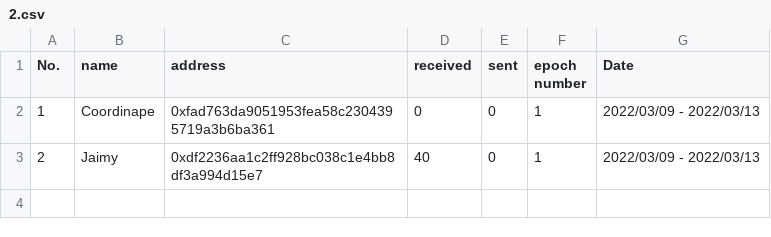
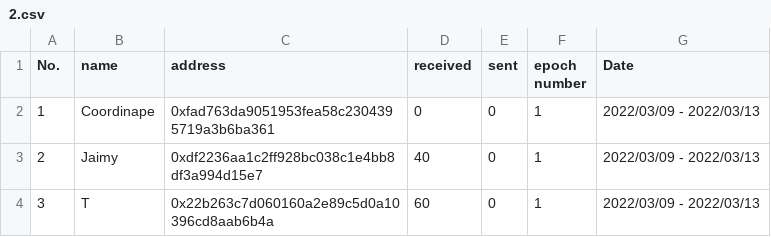
Before and after one commit to vn649271/ONERep, a CSV file: dat/2.csv, drawn as a sheet.

```diff
--- a/dat/2.csv
+++ b/dat/2.csv
@@ -3 +3,2 @@ No.,name,address,received,sent,epoch number,Date
 2,Jaimy,0xdf2236aa1c2ff928bc038c1e4bb8df3a994d15e7,40,0,1,2022/03/09 - 2022/03/13
+3,T,0x22b263c7d060160a2e89c5d0a10396cd8aab6b4a,60,0,1,2022/03/09 - 2022/03/13
```
